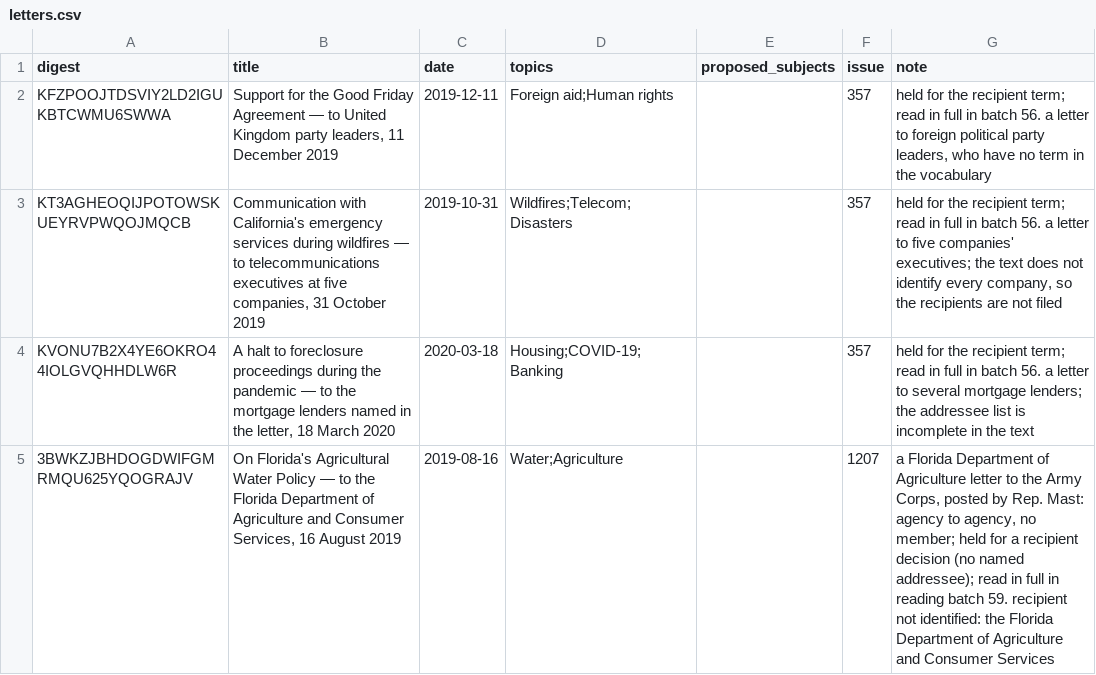
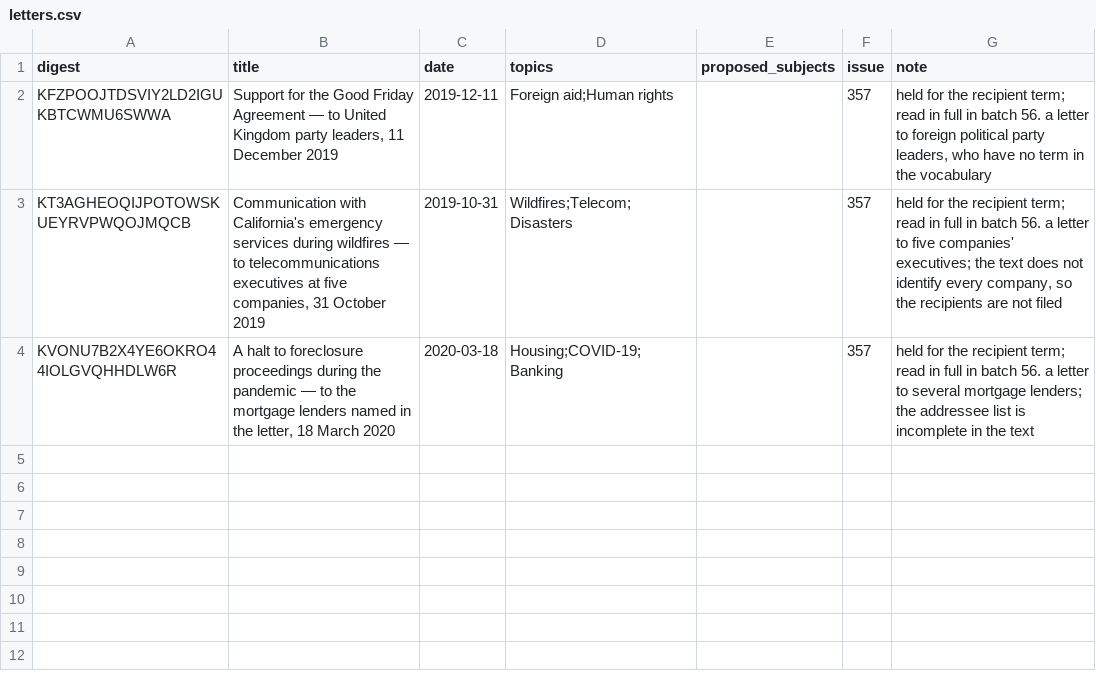
Before and after one commit to Robin-IA/Congressional-Letters-Dev, a CSV file: letters-vocabulary-needs/letters.csv, drawn as a sheet; the diff names each change by its address in the sheet, - before the commit and + after, or states it on an @@ line.

```diff
--- a/letters-vocabulary-needs/letters.csv
+++ b/letters-vocabulary-needs/letters.csv
-row 5: 3BWKZJBHDOGDWIFGMRMQU625YQOGRAJV | On Florida's Agricultural Water Policy — to the Florida Department of Agriculture and Consumer Services, 16 August 2019 | 2019-08-16 | Water;Agriculture |  | 1207 | a Florida Department of Agriculture letter to the Army Corps, posted by Rep. Mast: agency to agency, no member; held for a recipient decision (no named addressee); read in full in reading batch 59. recipient not identified: the Florida Department of Agriculture and Consumer Services
```
Also changed, not shown: letters-discarded/letters.csv, 7 other files.
